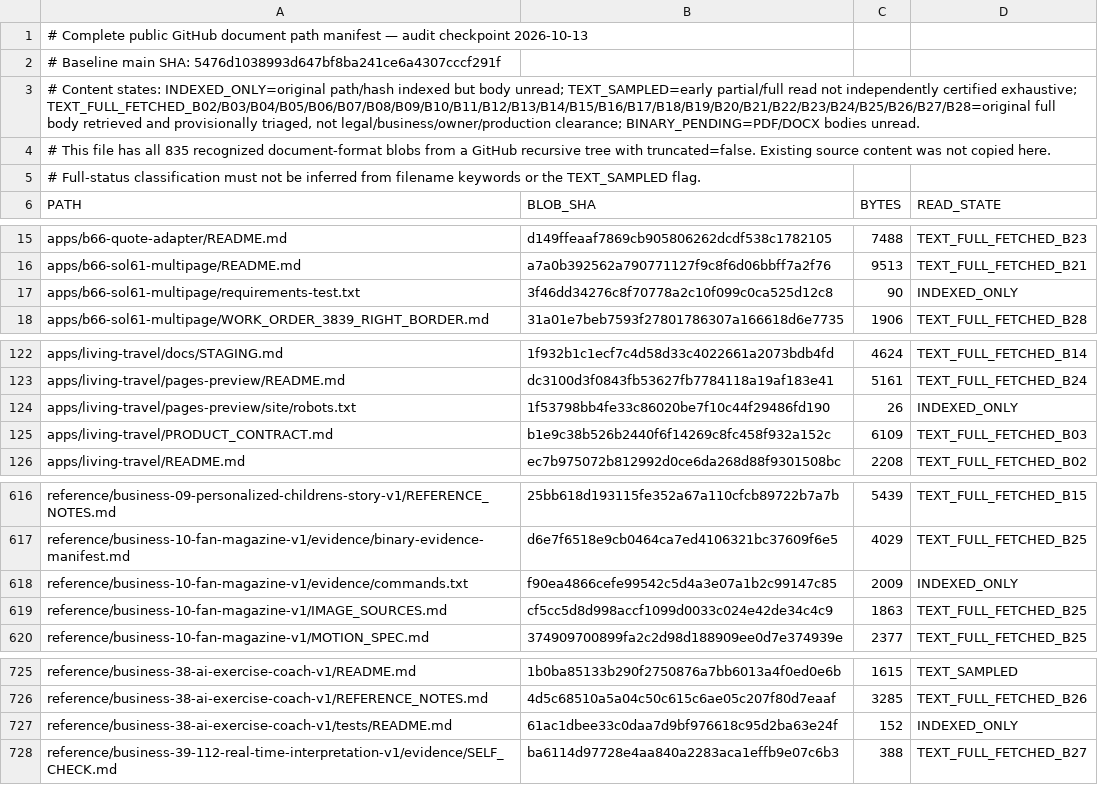
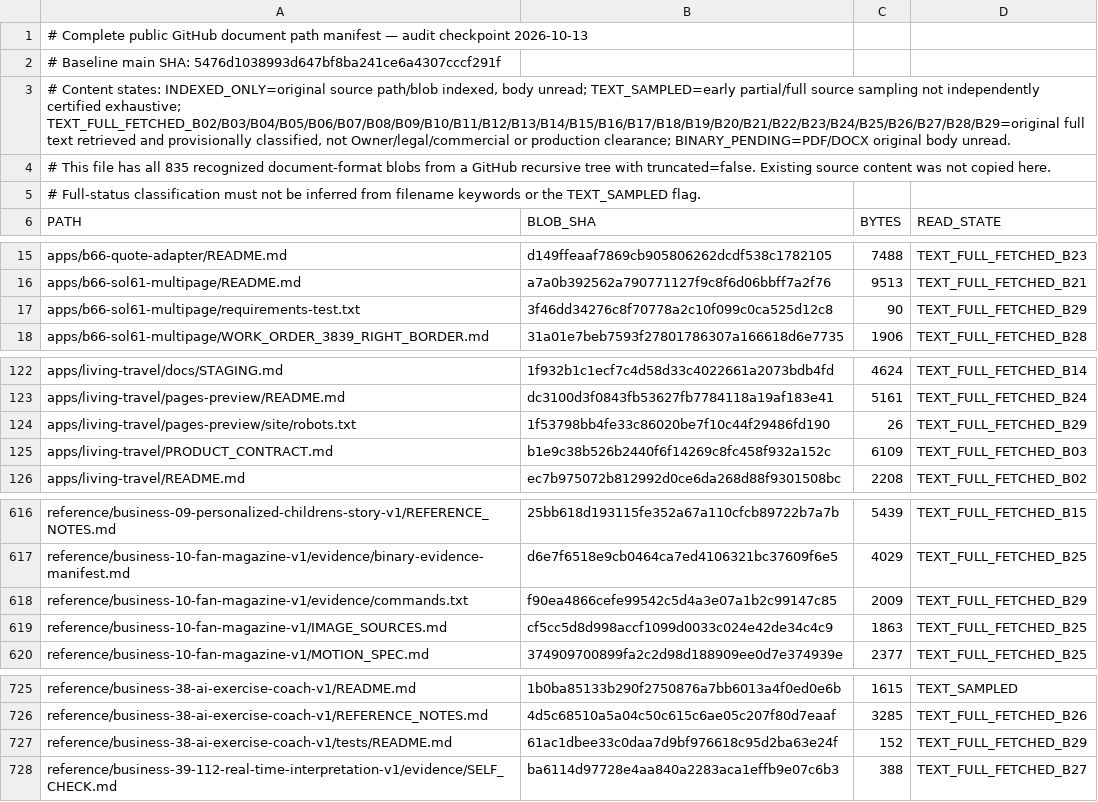
Before and after one commit to skerishKang/ai-revenue-lab, a TSV file: docs/operations/GITHUB_DOCUMENT_AUDIT_MANIFEST_20261013.tsv, drawn as a sheet; only a part is shown, gaps mark what is left out; the diff covers the shown part only.

Commit message:
docs(audit): classify remaining 16 unread text originals (Batch 29)

```diff
--- a/docs/operations/GITHUB_DOCUMENT_AUDIT_MANIFEST_20261013.tsv
+++ b/docs/operations/GITHUB_DOCUMENT_AUDIT_MANIFEST_20261013.tsv
@@ -2,3 +2,3 @@
 # Baseline main SHA: 5476d1038993d647bf8ba241ce6a4307cccf291f
-# Content states: INDEXED_ONLY=original path/hash indexed but body unread; TEXT_SAMPLED=early partial/full read not independently certified exhaustive; TEXT_FULL_FETCHED_B02/B03/B04/B05/B06/B07/B08/B09/B10/B11/B12/B13/B14/B15/B16/B17/B18/B19/B20/B21/B22/B23/B24/B25/B26/B27/B28=original full body retrieved and provisionally triaged, not legal/business/owner/production clearance; BINARY_PENDING=PDF/DOCX bodies unread.
+# Content states: INDEXED_ONLY=original source path/blob indexed, body unread; TEXT_SAMPLED=early partial/full source sampling not independently certified exhaustive; TEXT_FULL_FETCHED_B02/B03/B04/B05/B06/B07/B08/B09/B10/B11/B12/B13/B14/B15/B16/B17/B18/B19/B20/B21/B22/B23/B24/B25/B26/B27/B28/B29=original full text retrieved and provisionally classified, not Owner/legal/commercial or production clearance; BINARY_PENDING=PDF/DOCX original body unread.
 # This file has all 835 recognized document-format blobs from a GitHub recursive tree with truncated=false. Existing source content was not copied here.
@@ -16,3 +16,3 @@ apps/b66-quote-adapter/README.md	d149ffeaaf7869cb905806262dcdf538c1782105	7488	T
 apps/b66-sol61-multipage/README.md	a7a0b392562a790771127f9c8f6d06bbff7a2f76	9513	TEXT_FULL_FETCHED_B21
-apps/b66-sol61-multipage/requirements-test.txt	3f46dd34276c8f70778a2c10f099c0ca525d12c8	90	INDEXED_ONLY
+apps/b66-sol61-multipage/requirements-test.txt	3f46dd34276c8f70778a2c10f099c0ca525d12c8	90	TEXT_FULL_FETCHED_B29
 apps/b66-sol61-multipage/WORK_ORDER_3839_RIGHT_BORDER.md	31a01e7beb7593f27801786307a166618d6e7735	1906	TEXT_FULL_FETCHED_B28
@@ -123,3 +123,3 @@ apps/living-travel/docs/STAGING.md	1f932b1c1ecf7c4d58d33c4022661a2073bdb4fd	4624
 apps/living-travel/pages-preview/README.md	dc3100d3f0843fb53627fb7784118a19af183e41	5161	TEXT_FULL_FETCHED_B24
-apps/living-travel/pages-preview/site/robots.txt	1f53798bb4fe33c86020be7f10c44f29486fd190	26	INDEXED_ONLY
+apps/living-travel/pages-preview/site/robots.txt	1f53798bb4fe33c86020be7f10c44f29486fd190	26	TEXT_FULL_FETCHED_B29
 apps/living-travel/PRODUCT_CONTRACT.md	b1e9c38b526b2440f6f14269c8fc458f932a152c	6109	TEXT_FULL_FETCHED_B03
@@ -617,3 +617,3 @@ reference/business-09-personalized-childrens-story-v1/REFERENCE_NOTES.md	25bb618
 reference/business-10-fan-magazine-v1/evidence/binary-evidence-manifest.md	d6e7f6518e9cb0464ca7ed4106321bc37609f6e5	4029	TEXT_FULL_FETCHED_B25
-reference/business-10-fan-magazine-v1/evidence/commands.txt	f90ea4866cefe99542c5d4a3e07a1b2c99147c85	2009	INDEXED_ONLY
+reference/business-10-fan-magazine-v1/evidence/commands.txt	f90ea4866cefe99542c5d4a3e07a1b2c99147c85	2009	TEXT_FULL_FETCHED_B29
 reference/business-10-fan-magazine-v1/IMAGE_SOURCES.md	cf5cc5d8d998accf1099d0033c024e42de34c4c9	1863	TEXT_FULL_FETCHED_B25
@@ -726,3 +726,3 @@ reference/business-38-ai-exercise-coach-v1/README.md	1b0ba85133b290f2750876a7bb6
 reference/business-38-ai-exercise-coach-v1/REFERENCE_NOTES.md	4d5c68510a5a04c50c615c6ae05c207f80d7eaaf	3285	TEXT_FULL_FETCHED_B26
-reference/business-38-ai-exercise-coach-v1/tests/README.md	61ac1dbee33c0daa7d9bf976618c95d2ba63e24f	152	INDEXED_ONLY
+reference/business-38-ai-exercise-coach-v1/tests/README.md	61ac1dbee33c0daa7d9bf976618c95d2ba63e24f	152	TEXT_FULL_FETCHED_B29
 reference/business-39-112-real-time-interpretation-v1/evidence/SELF_CHECK.md	ba6114d97728e4aa840a2283aca1effb9e07c6b3	388	TEXT_FULL_FETCHED_B27
```
Also changed, not shown: 12 edited cells elsewhere in this file, 2 other files.
